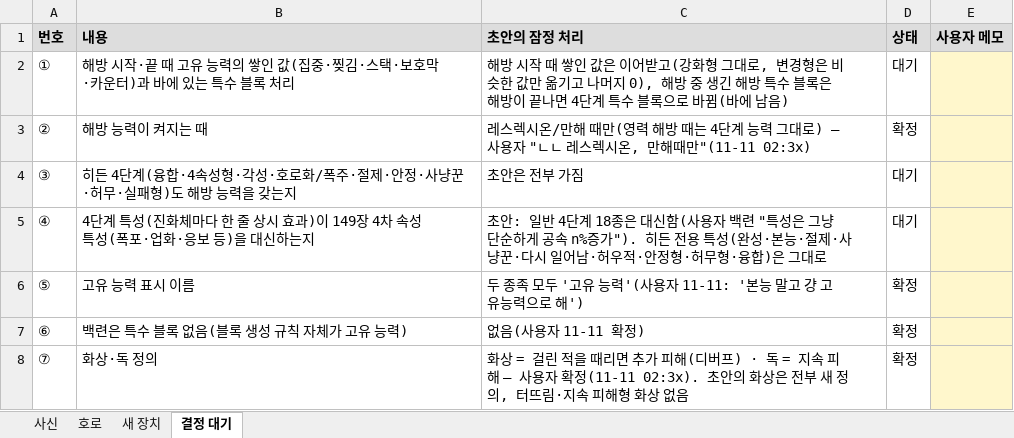
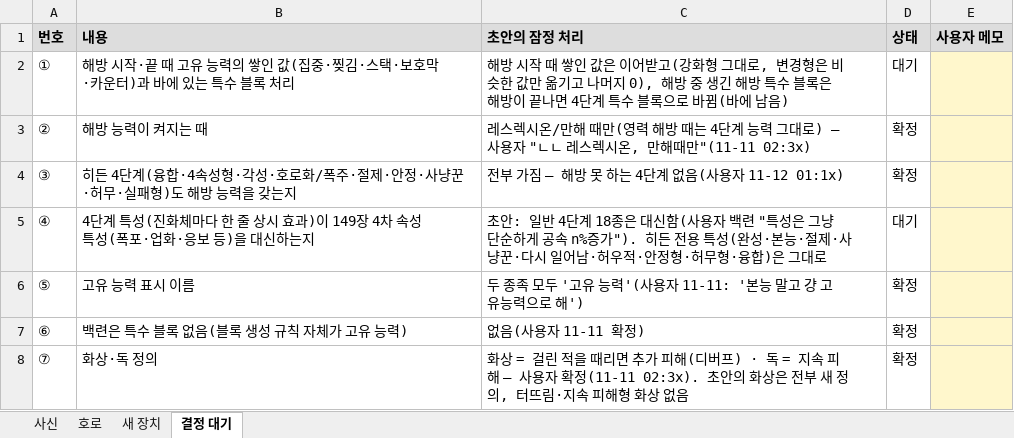
Before and after one commit to ATho3398/bleach-hollow-Ascension, an Excel workbook: docs/drafts/블리치_진화체_특수블록_초안_1110.xlsx, sheet 결정 대기, drawn as a sheet; values as stored, in another font and other column widths than the file's, no borders; the diff names each change by its address in the sheet, - before the commit and + after, or states it on an @@ line.

```diff
--- a/docs/drafts/블리치_진화체_특수블록_초안_1110.xlsx (sheet 결정 대기)
+++ b/docs/drafts/블리치_진화체_특수블록_초안_1110.xlsx (sheet 결정 대기)
-C4 (초안의 잠정 처리): 초안은 전부 가짐
+C4 (초안의 잠정 처리): 전부 가짐 — 해방 못 하는 4단계 없음(사용자 11-12 01:1x)
-D4 (상태): 대기
+D4 (상태): 확정
```
Also changed, not shown: 2 other files.
